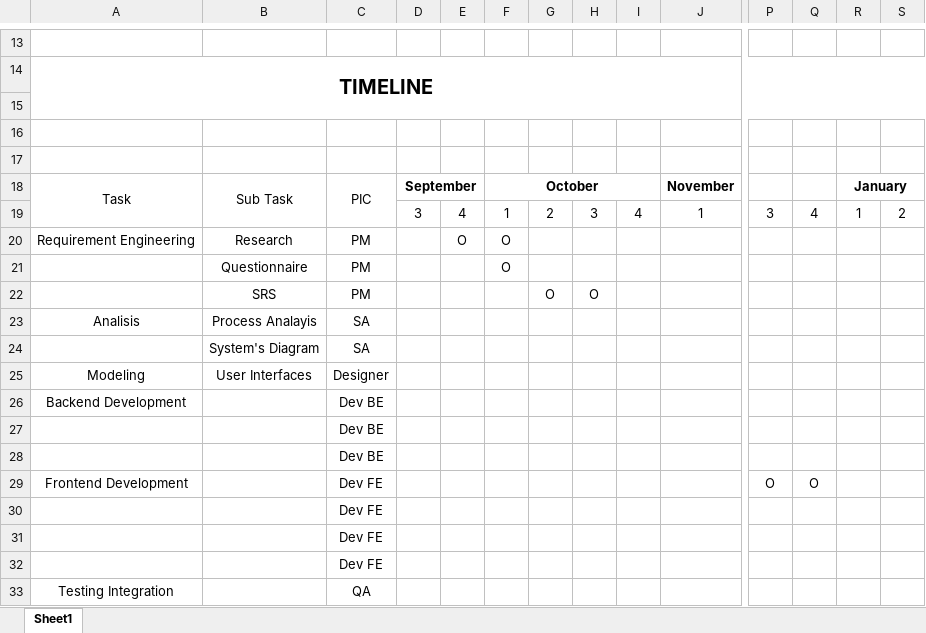
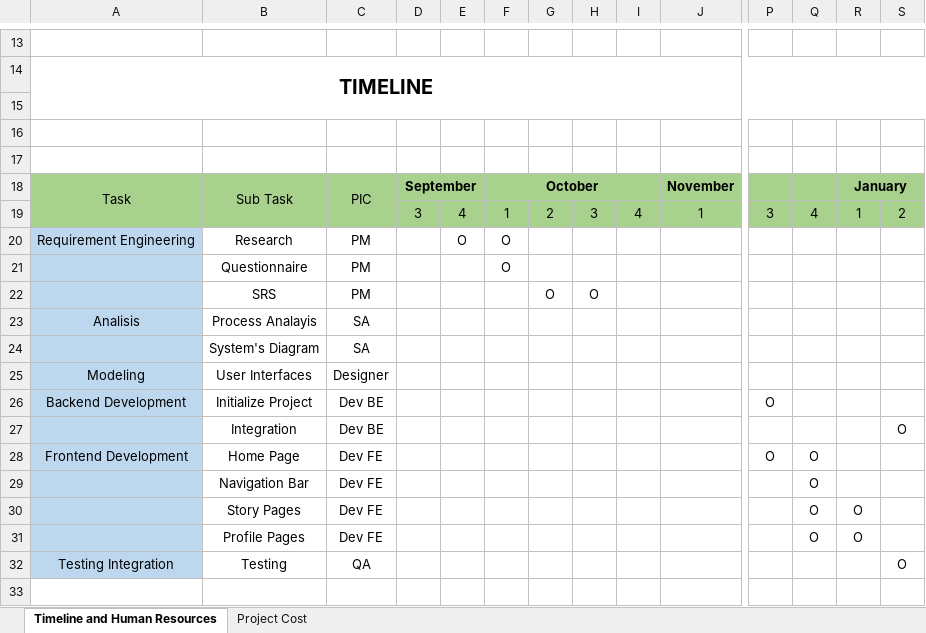
Before and after one commit to extremebip/OpenRead, an Excel workbook: Documents/OpenRead Timeline.xlsx, sheet Timeline and Human Resources, drawn as a sheet; only a part is shown, gaps mark what is left out; values as stored, in another font and other column widths than the file's, no borders; removed rows and columns are numbered as before the commit, all else as after; rows hold the shown columns only; the diff covers the shown part only; the diff names each change by its address in the sheet, - before the commit and + after, or states it on an @@ line.

Commit message:
OpenRead Timeline, Cost, Resource
(Added Cost & Resource)

```diff
--- a/Documents/OpenRead Timeline.xlsx (sheet Timeline and Human Resources)
+++ b/Documents/OpenRead Timeline.xlsx (sheet Timeline and Human Resources)
-sheet tab: Sheet1
+sheet tab: Timeline and Human Resources
+sheet tab: Project Cost
-A18:S19 fill: none
+A18:S19 fill: #A9D18E
-A20:A26 fill: none
+A20:A26 fill: #BDD7EE
-B26: (empty)
+B26: Initialize Project
-P26: (empty)
+P26: O
-row 27:  |  | Dev BE
-row 28:  |  | Dev BE
+row 27:  | Integration | Dev BE |  |  |  |  |  |  |  |  |  |  | O
-A28 fill: none
+A28 fill: #BDD7EE
-B28: (empty)
+B28: Home Page
-row 30:  |  | Dev FE
-row 31:  |  | Dev FE
-row 32:  |  | Dev FE
+row 29:  | Navigation Bar | Dev FE |  |  |  |  |  |  |  |  | O
+row 30:  | Story Pages | Dev FE |  |  |  |  |  |  |  |  | O | O
+row 31:  | Profile Pages | Dev FE |  |  |  |  |  |  |  |  | O | O
-A32 fill: none
+A32 fill: #BDD7EE
-B32: (empty)
+B32: Testing
-S32: (empty)
+S32: O
```
Also changed, not shown: cell formats elsewhere in this sheet.
